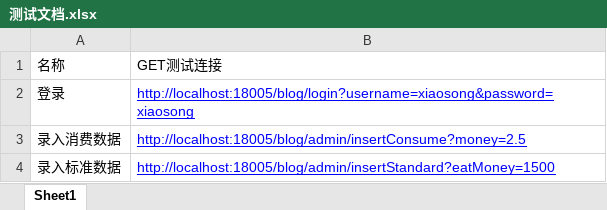
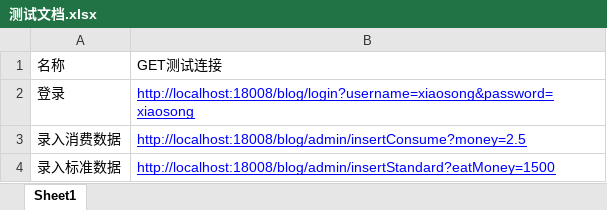
Before and after one commit to xiaosong-yang/blog-java, an Excel workbook: 测试文档.xlsx, sheet Sheet1, drawn as a sheet; values as stored, in another font and other column widths than the file's, no borders; the diff names each change by its address in the sheet, - before the commit and + after, or states it on an @@ line.

```diff
--- a/测试文档.xlsx (sheet Sheet1)
+++ b/测试文档.xlsx (sheet Sheet1)
-B2: http://localhost:18005/blog/login?username=xiaosong&password=xiaosong
+B2: http://localhost:18008/blog/login?username=xiaosong&password=xiaosong
-B3: http://localhost:18005/blog/admin/insertConsume?money=2.5
+B3: http://localhost:18008/blog/admin/insertConsume?money=2.5
-B4: http://localhost:18005/blog/admin/insertStandard?eatMoney=1500
+B4: http://localhost:18008/blog/admin/insertStandard?eatMoney=1500
```
Also changed, not shown: 12 other files.
